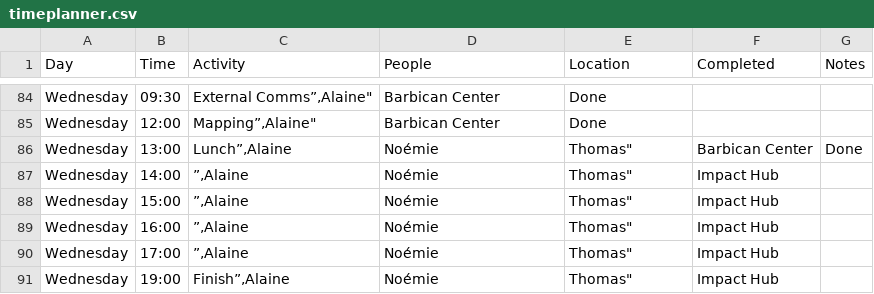
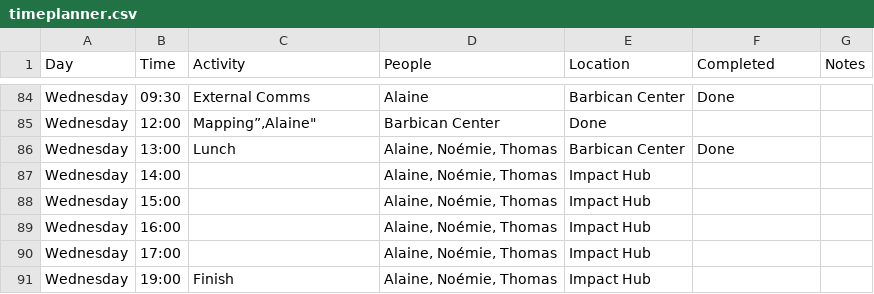
Before and after one commit to dtc-innovation/mind-the-gaps, a CSV file: _data/timeplanner.csv, drawn as a sheet; only a part is shown, gaps mark what is left out; the diff covers the shown part only.

```diff
--- a/_data/timeplanner.csv
+++ b/_data/timeplanner.csv
@@ -84,8 +84,8 @@
-"Wednesday","09:30","External Comms”,"Alaine","Barbican Center","Done",
+"Wednesday","09:30","External Comms","Alaine","Barbican Center","Done",
 "Wednesday","12:00","Mapping”,"Alaine","Barbican Center","Done",
-"Wednesday","13:00","Lunch”,"Alaine, Noémie, Thomas","Barbican Center","Done",
-"Wednesday","14:00","”,"Alaine, Noémie, Thomas","Impact Hub","",
-"Wednesday","15:00","”,"Alaine, Noémie, Thomas","Impact Hub","",
-"Wednesday","16:00","”,"Alaine, Noémie, Thomas","Impact Hub","",
-"Wednesday","17:00","”,"Alaine, Noémie, Thomas","Impact Hub","",
-"Wednesday","19:00","Finish”,"Alaine, Noémie, Thomas","Impact Hub","",
+"Wednesday","13:00","Lunch","Alaine, Noémie, Thomas","Barbican Center","Done",
+"Wednesday","14:00","","Alaine, Noémie, Thomas","Impact Hub","",
+"Wednesday","15:00","","Alaine, Noémie, Thomas","Impact Hub","",
+"Wednesday","16:00","","Alaine, Noémie, Thomas","Impact Hub","",
+"Wednesday","17:00","","Alaine, Noémie, Thomas","Impact Hub","",
+"Wednesday","19:00","Finish","Alaine, Noémie, Thomas","Impact Hub","",
```
Also changed, not shown: 53 edited cells elsewhere in this file.
